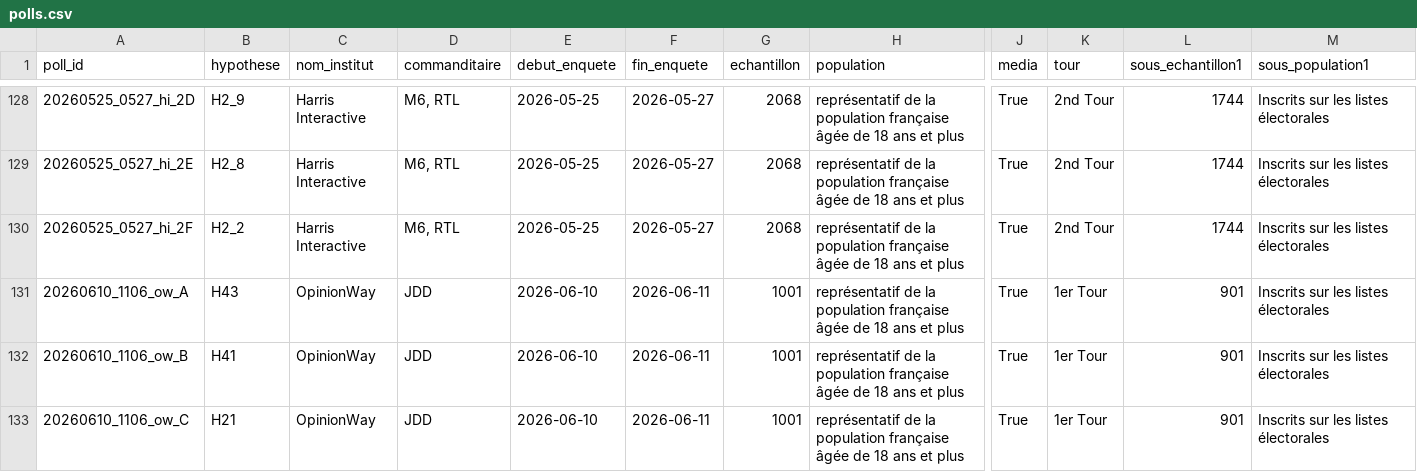
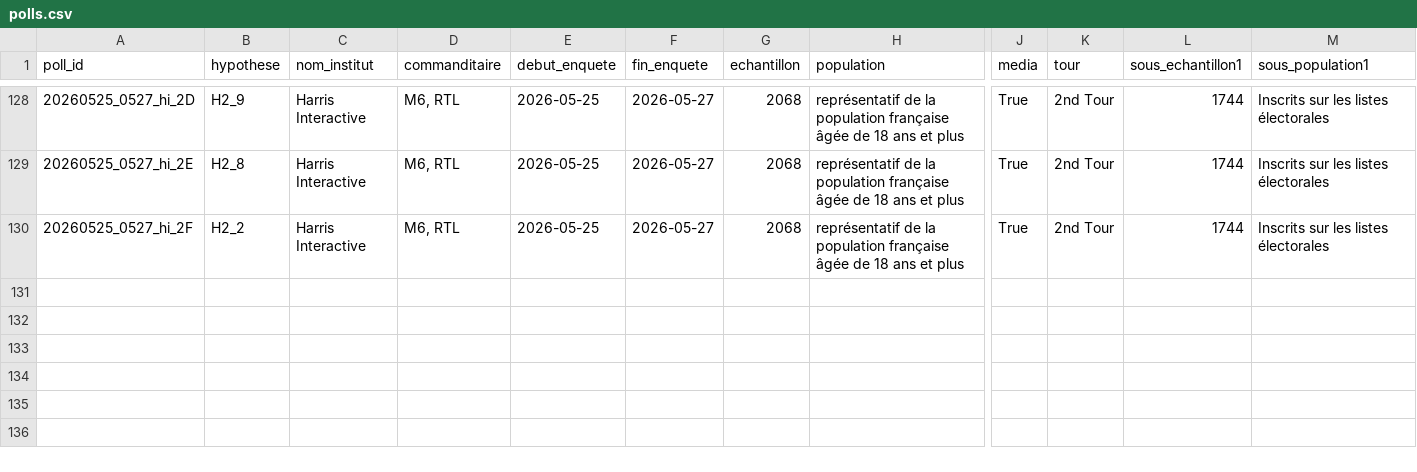
Before and after one commit to MieuxVoter/presidentielle2027, a CSV file: polls.csv, drawn as a sheet; only a part is shown, gaps mark what is left out; rows hold the shown columns only; the diff names each change by its address in the sheet, - before the commit and + after, or states it on an @@ line.

```diff
--- a/polls.csv
+++ b/polls.csv
-row 131: 20260610_1106_ow_A | H43 | OpinionWay | JDD | 2026-06-10 | 2026-06-11 | 1001 | représentatif de la population française âgée de 18 ans et plus | True | 1er Tour | 901 | Inscrits sur les listes électorales
-row 132: 20260610_1106_ow_B | H41 | OpinionWay | JDD | 2026-06-10 | 2026-06-11 | 1001 | représentatif de la population française âgée de 18 ans et plus | True | 1er Tour | 901 | Inscrits sur les listes électorales
-row 133: 20260610_1106_ow_C | H21 | OpinionWay | JDD | 2026-06-10 | 2026-06-11 | 1001 | représentatif de la population française âgée de 18 ans et plus | True | 1er Tour | 901 | Inscrits sur les listes électorales
```
Also changed, not shown: presidentielle2027.csv, 2 other files.
